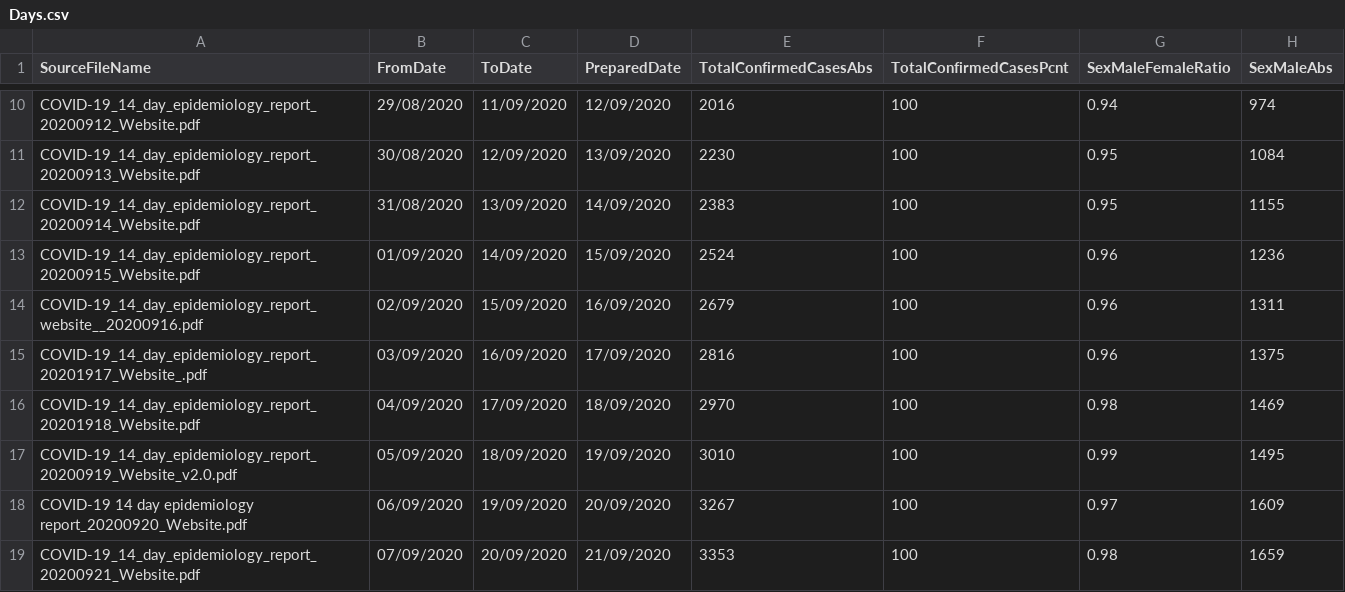
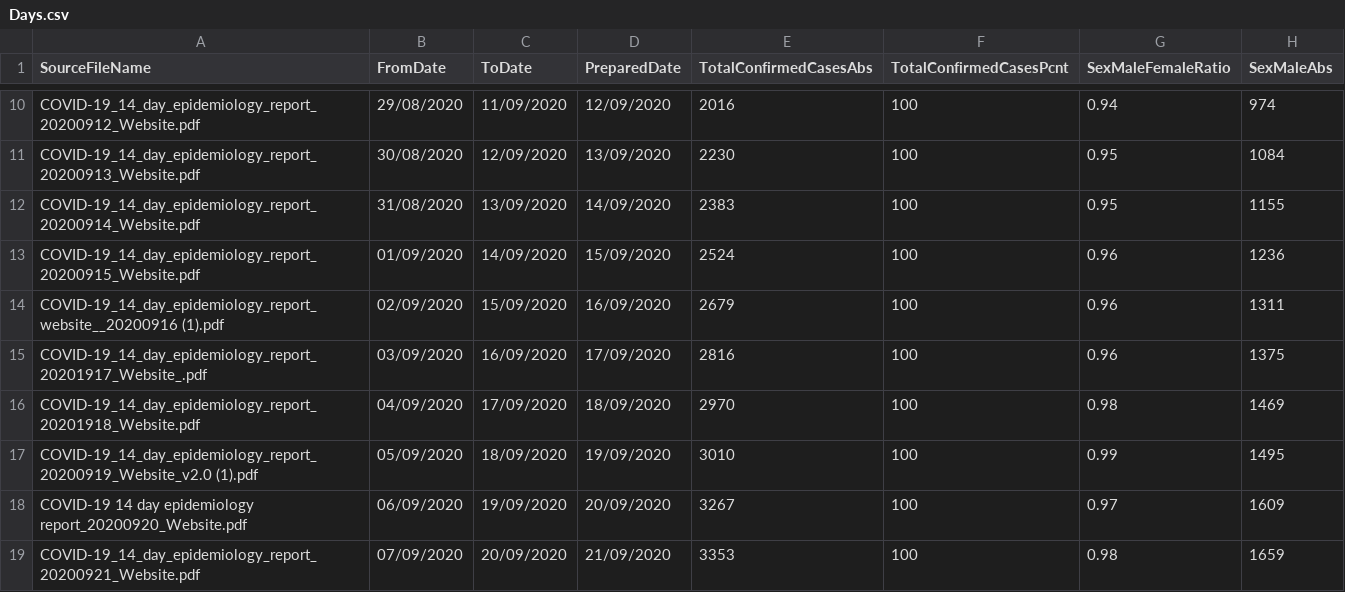
Before and after one commit to CatsAgainstCovid/IrelandCovidData, a CSV file: Outputs/DailyEpidemiology/Days.csv, drawn as a sheet; only a part is shown, gaps mark what is left out; the diff covers the shown part only; the diff names each change by its address in the sheet, - before the commit and + after, or states it on an @@ line.

```diff
--- a/Outputs/DailyEpidemiology/Days.csv
+++ b/Outputs/DailyEpidemiology/Days.csv
-A14 (SourceFileName): COVID-19_14_day_epidemiology_report_website__20200916.pdf
+A14 (SourceFileName): COVID-19_14_day_epidemiology_report_website__20200916 (1).pdf
-A17 (SourceFileName): COVID-19_14_day_epidemiology_report_20200919_Website_v2.0.pdf
+A17 (SourceFileName): COVID-19_14_day_epidemiology_report_20200919_Website_v2.0 (1).pdf
```
Also changed, not shown: 1 added row and 3 edited cells elsewhere in this file, 8 other files.
